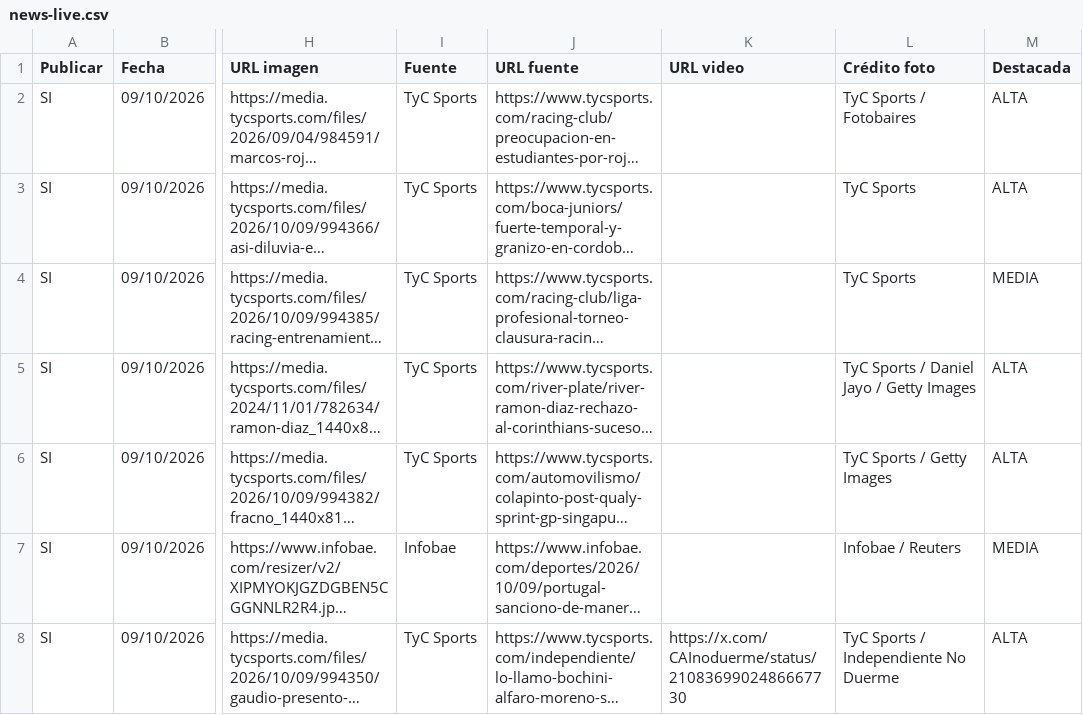
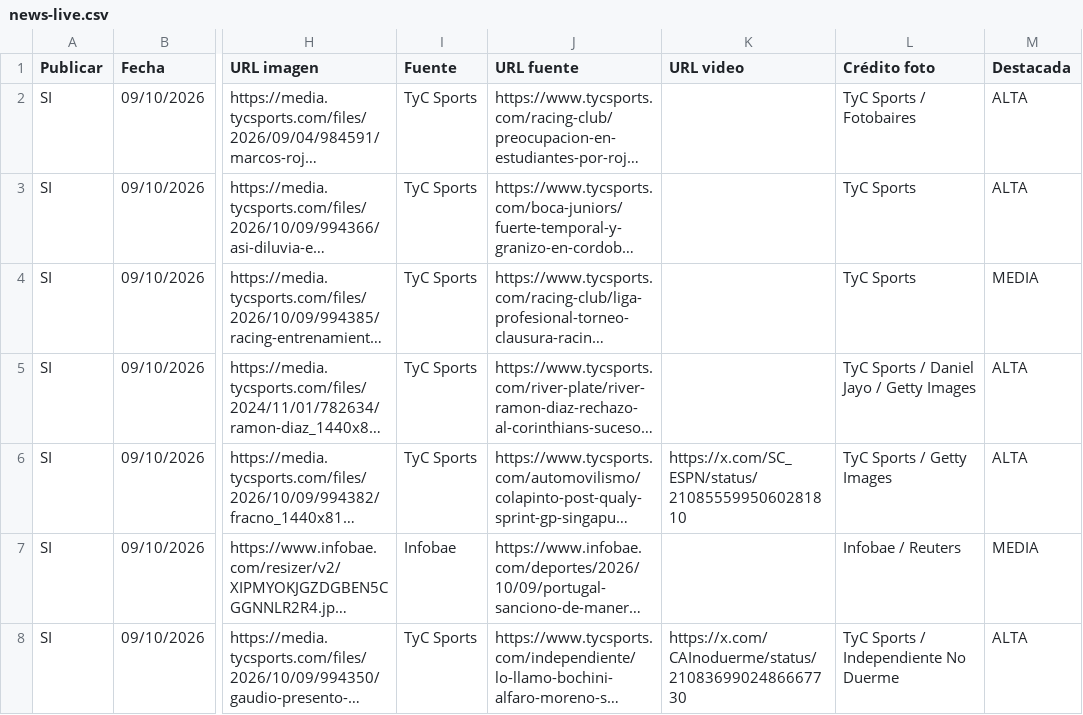
Before and after one commit to RanaMatiusTV/RanaSports, a CSV file: assets/news-live.csv, drawn as a sheet; only a part is shown, gaps mark what is left out; long unchanged cells end in …; the diff names each change by its address in the sheet, - before the commit and + after, or states it on an @@ line.

```diff
--- a/assets/news-live.csv
+++ b/assets/news-live.csv
-K6 (URL video): (empty)
+K6 (URL video): https://x.com/SC_ESPN/status/2108555995060281810
```
Also changed, not shown: 1 other file.
